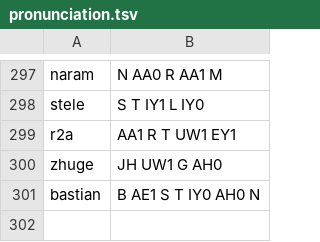
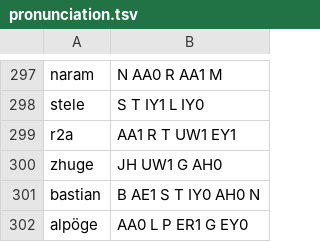
Before and after one commit to EmmaLeonhart/order.life, a TSV file: Gaiad/pronunciation.tsv, drawn as a sheet; only a part is shown, gaps mark what is left out.

```diff
--- a/Gaiad/pronunciation.tsv
+++ b/Gaiad/pronunciation.tsv
@@ -301 +301,2 @@ zhuge	JH UW1 G AH0
 bastian	B AE1 S T IY0 AH0 N
+alpöge	AA0 L P ER1 G EY0
```
Also changed, not shown: 1 other file.
